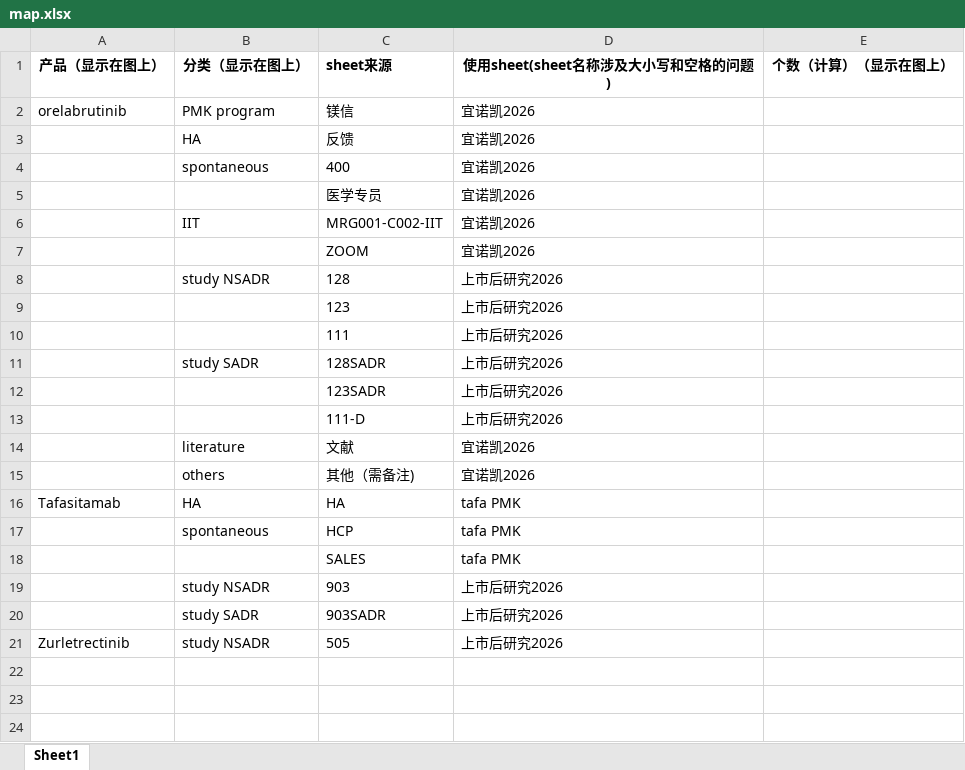
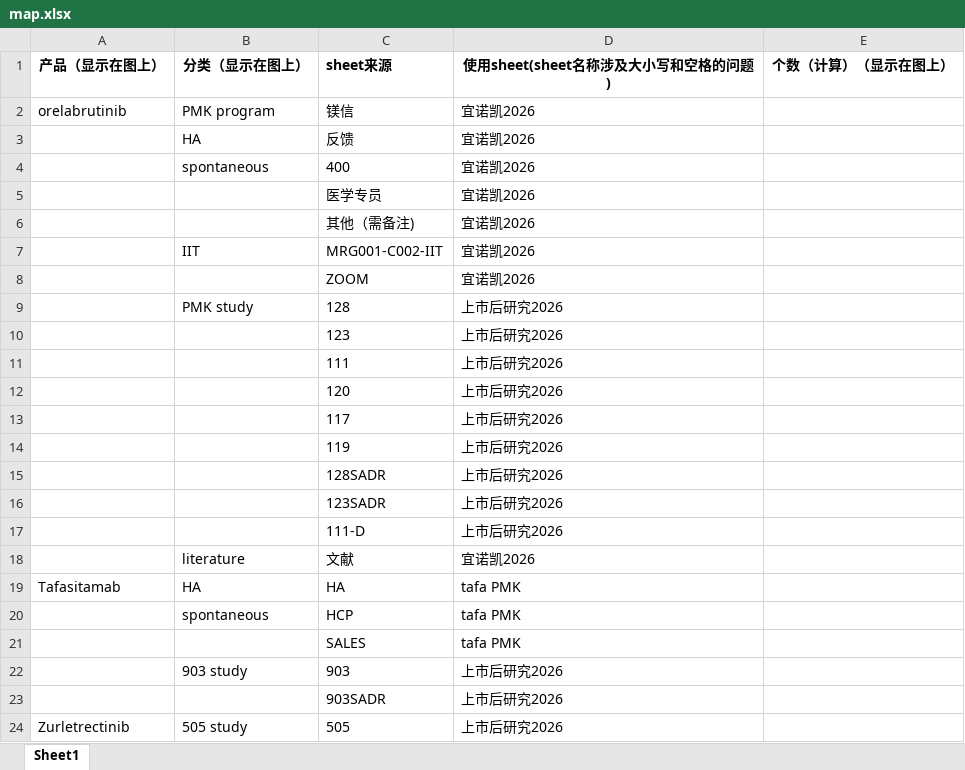
Before and after one commit to fuzzy-fish-94/icsr-chart, an Excel workbook: map.xlsx, sheet Sheet1, drawn as a sheet; values as stored, in another font and other column widths than the file's, no borders; removed rows and columns are numbered as before the commit, all else as after; the diff names each change by its address in the sheet, - before the commit and + after, or states it on an @@ line.

```diff
--- a/map.xlsx (sheet Sheet1)
+++ b/map.xlsx (sheet Sheet1)
+row 6:  |  | 其他（需备注) | 宜诺凯2026
-B9 (分类（显示在图上）): study NSADR
+B9 (分类（显示在图上）): PMK study
+row 12:  |  | 120 | 上市后研究2026
+row 13:  |  | 117 | 上市后研究2026
+row 14:  |  | 119 | 上市后研究2026
-B15 (分类（显示在图上）): study SADR
+B15 (分类（显示在图上）): (empty)
-row 15:  | others | 其他（需备注) | 宜诺凯2026
-B22 (分类（显示在图上）): study NSADR
+B22 (分类（显示在图上）): 903 study
-B23 (分类（显示在图上）): study SADR
+B23 (分类（显示在图上）): (empty)
-B24 (分类（显示在图上）): study NSADR
+B24 (分类（显示在图上）): 505 study
```
Also changed, not shown: 2 other files.
